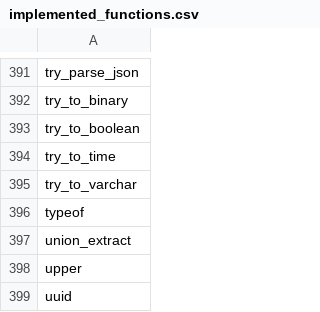
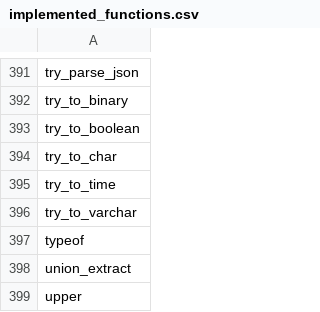
Before and after one commit to Embucket/embucket, a CSV file: crates/embucket-functions/src/visitors/unimplemented/helper/implemented_functions.csv, drawn as a sheet; only a part is shown, gaps mark what is left out; the shorter side is filled out with more unchanged rows.

Commit message:
Add try_to_char

```diff
--- a/crates/embucket-functions/src/visitors/unimplemented/helper/implemented_functions.csv
+++ b/crates/embucket-functions/src/visitors/unimplemented/helper/implemented_functions.csv
@@ -393,2 +393,3 @@ try_to_binary
 try_to_boolean
+try_to_char
 try_to_time
```
